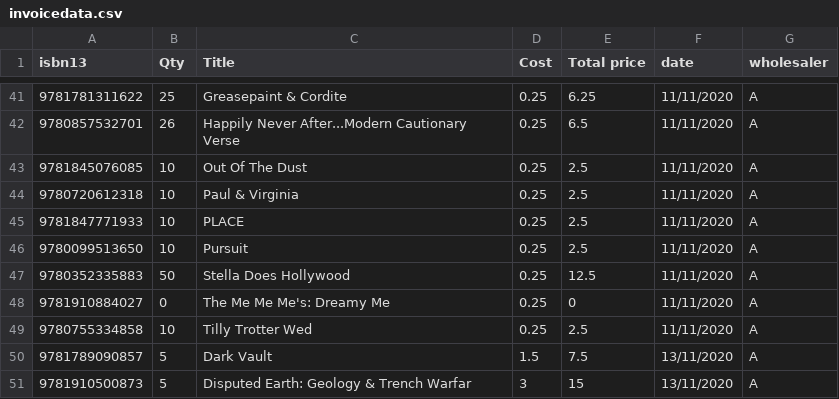
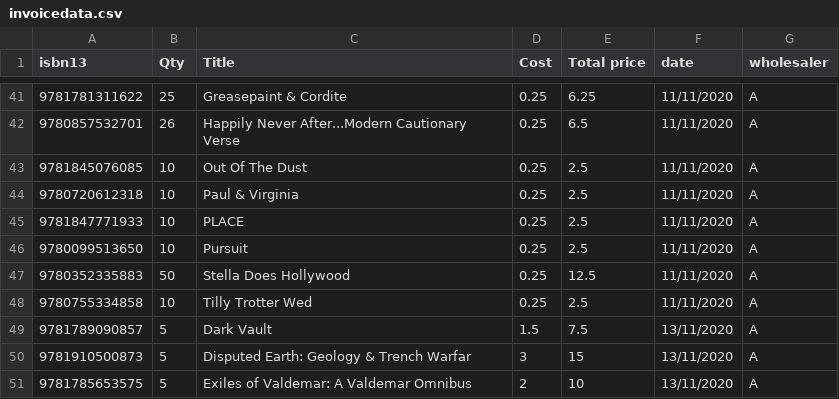
Before and after one commit to danhorsley/discountbooks, a CSV file: dbviz/invoicedata.csv, drawn as a sheet; only a part is shown, gaps mark what is left out; the shorter side is filled out with more unchanged rows.

```diff
--- a/dbviz/invoicedata.csv
+++ b/dbviz/invoicedata.csv
@@ -47,3 +47,2 @@
 9780352335883,50,Stella Does Hollywood,0.25,12.5,11/11/2020,A
-9781910884027,0,The Me Me Me's: Dreamy Me,0.25,0,11/11/2020,A
 9780755334858,10,Tilly Trotter Wed,0.25,2.5,11/11/2020,A
```
Also changed, not shown: dbviz/static.csv, 18 other files.
